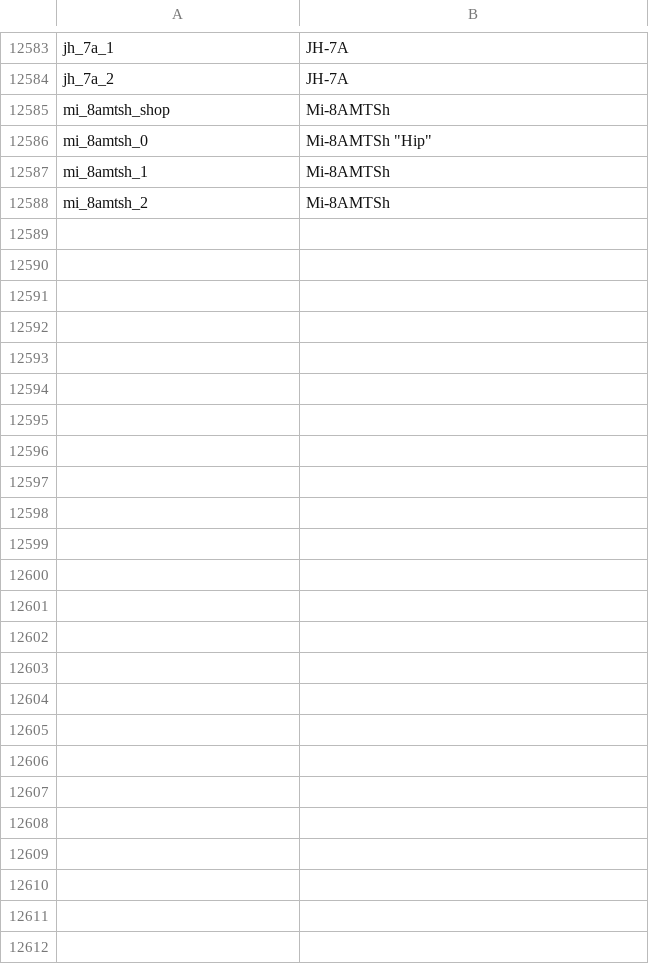
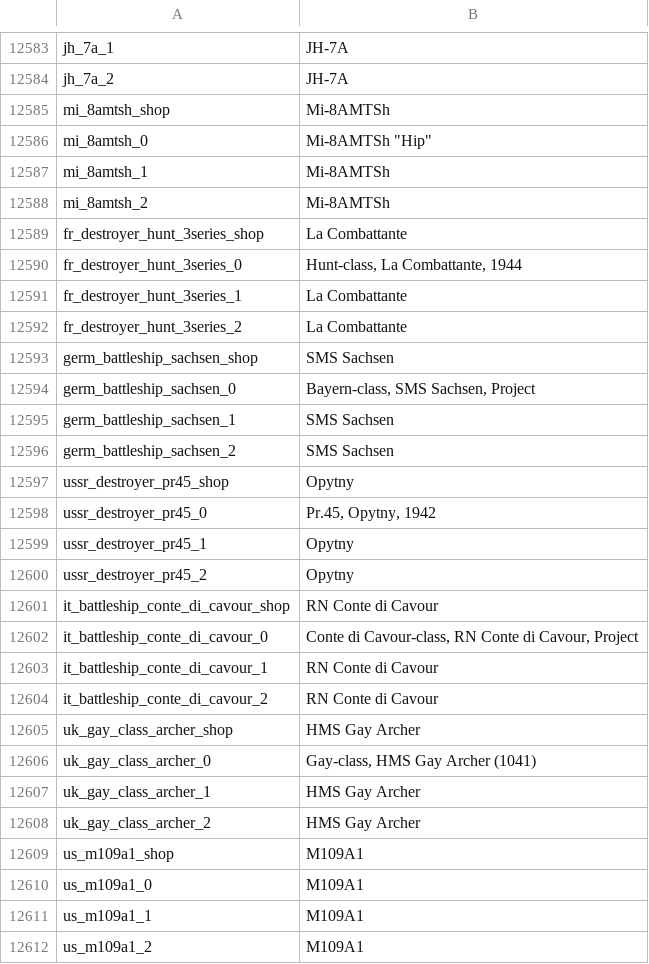
Before and after one commit to jaek898/wt-localization, a CSV file: Dechinafied/units.csv, drawn as a sheet; only a part is shown, gaps mark what is left out; the diff covers the shown part only.

```diff
--- a/Dechinafied/units.csv
+++ b/Dechinafied/units.csv
@@ -12588 +12588,25 @@ mi_8amtsh_1;Mi-8AMTSh
 mi_8amtsh_2;Mi-8AMTSh
+fr_destroyer_hunt_3series_shop;La Combattante
+fr_destroyer_hunt_3series_0;Hunt-class, La Combattante, 1944
+fr_destroyer_hunt_3series_1;La Combattante
+fr_destroyer_hunt_3series_2;La Combattante
+germ_battleship_sachsen_shop;SMS Sachsen
+germ_battleship_sachsen_0;Bayern-class, SMS Sachsen, Project
+germ_battleship_sachsen_1;SMS Sachsen
+germ_battleship_sachsen_2;SMS Sachsen
+ussr_destroyer_pr45_shop;Opytny
+ussr_destroyer_pr45_0;Pr.45, Opytny, 1942
+ussr_destroyer_pr45_1;Opytny
+ussr_destroyer_pr45_2;Opytny
+it_battleship_conte_di_cavour_shop;RN Conte di Cavour
+it_battleship_conte_di_cavour_0;Conte di Cavour-class, RN Conte di Cavour, Project
+it_battleship_conte_di_cavour_1;RN Conte di Cavour
+it_battleship_conte_di_cavour_2;RN Conte di Cavour
+uk_gay_class_archer_shop;HMS Gay Archer
+uk_gay_class_archer_0;Gay-class, HMS Gay Archer (1041)
+uk_gay_class_archer_1;HMS Gay Archer
+uk_gay_class_archer_2;HMS Gay Archer
+us_m109a1_shop;M109A1
+us_m109a1_0;M109A1
+us_m109a1_1;M109A1
+us_m109a1_2;M109A1
```
Also changed, not shown: 4 edited cells elsewhere in this file, New Icons/units.csv, Standard/units.csv.
